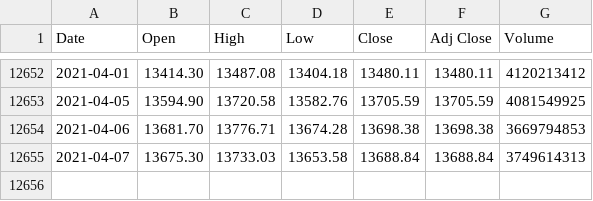
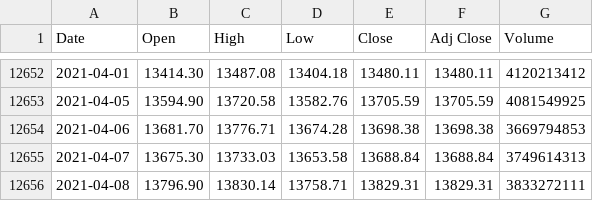
Before and after one commit to pratheeknagaraj/financial-markets, a CSV file: data/us/stock/nasdaq/nasdaq.csv, drawn as a sheet; only a part is shown, gaps mark what is left out; the diff names each change by its address in the sheet, - before the commit and + after, or states it on an @@ line.

```diff
--- a/data/us/stock/nasdaq/nasdaq.csv
+++ b/data/us/stock/nasdaq/nasdaq.csv
+row 12656: 2021-04-08 | 13796.90 | 13830.14 | 13758.71 | 13829.31 | 13829.31 | 3833272111
```
Also changed, not shown: data/americas/stock/ipc/ipc.csv, data/americas/stock/tsx/tsx.csv, 44 other files.
